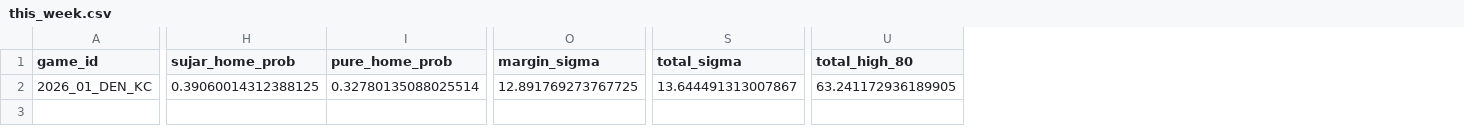
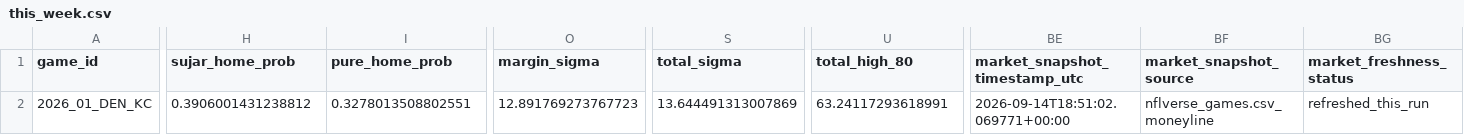
Before and after one commit to levine26/nfl-forecast-model, a CSV file: outputs/this_week.csv, drawn as a sheet; only a part is shown, gaps mark what is left out; the diff covers the shown part only; the diff names each change by its address in the sheet, - before the commit and + after, or states it on an @@ line.

```diff
--- a/outputs/this_week.csv
+++ b/outputs/this_week.csv
+column BE (market_snapshot_timestamp_utc), row 2: 2026-09-14T18:51:02.069771+00:00
+column BF (market_snapshot_source), row 2: nflverse_games.csv_moneyline
+column BG (market_freshness_status), row 2: refreshed_this_run
-H2 (sujar_home_prob): 0.39060014312388125
+H2 (sujar_home_prob): 0.3906001431238812
-I2 (pure_home_prob): 0.32780135088025514
+I2 (pure_home_prob): 0.3278013508802551
-O2 (margin_sigma): 12.891769273767725
+O2 (margin_sigma): 12.891769273767723
-S2 (total_sigma): 13.644491313007867
+S2 (total_sigma): 13.644491313007869
-U2 (total_high_80): 63.241172936189905
+U2 (total_high_80): 63.24117293618991
```
Also changed, not shown: 4 edited cells elsewhere in this file, outputs/market_t120_research.csv, 3 other files.
